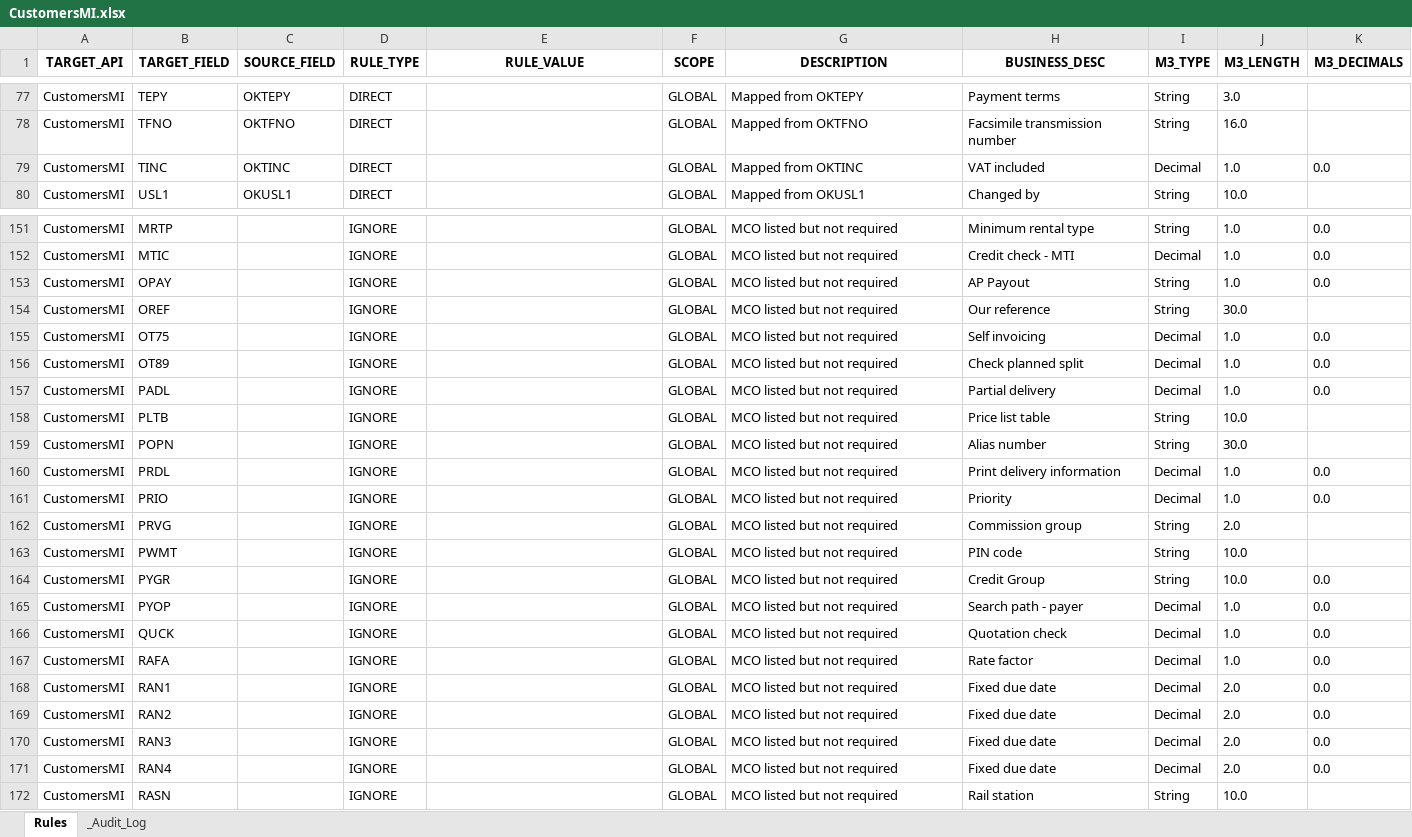
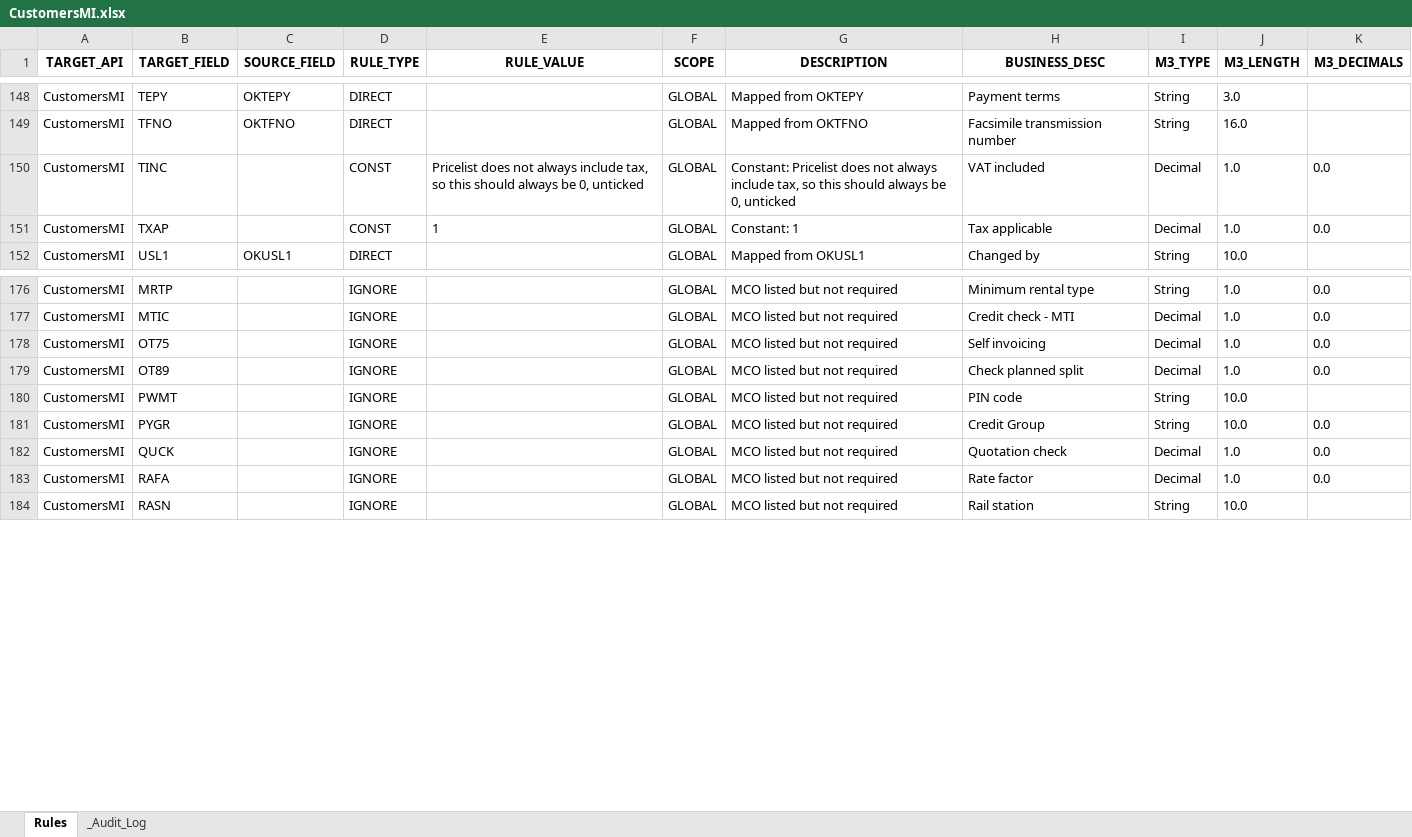
Before and after one commit to andresvicente-winpak/DataMigrationTool, an Excel workbook: config/rules/CustomersMI.xlsx, sheet Rules, drawn as a sheet; only a part is shown, gaps mark what is left out; values as stored, in another font and other column widths than the file's, no borders; removed rows and columns are numbered as before the commit, all else as after; the diff covers the shown part only; the diff names each change by its address in the sheet, - before the commit and + after, or states it on an @@ line.

```diff
--- a/config/rules/CustomersMI.xlsx (sheet Rules)
+++ b/config/rules/CustomersMI.xlsx (sheet Rules)
-C150 (SOURCE_FIELD): OKTINC
+C150 (SOURCE_FIELD): (empty)
-D150 (RULE_TYPE): DIRECT
+D150 (RULE_TYPE): CONST
-E150 (RULE_VALUE): (empty)
+E150 (RULE_VALUE): Pricelist does not always include tax, so this should always be 0, unticked
-G150 (DESCRIPTION): Mapped from OKTINC
+G150 (DESCRIPTION): Constant: Pricelist does not always include tax, so this should always be 0, unticked
+row 151: CustomersMI | TXAP |  | CONST | 1 | GLOBAL | Constant: 1 | Tax applicable | Decimal | 1.0 | 0.0
-row 153: CustomersMI | OPAY |  | IGNORE |  | GLOBAL | MCO listed but not required | AP Payout | String | 1.0 | 0.0
-row 154: CustomersMI | OREF |  | IGNORE |  | GLOBAL | MCO listed but not required | Our reference | String | 30.0
-row 157: CustomersMI | PADL |  | IGNORE |  | GLOBAL | MCO listed but not required | Partial delivery | Decimal | 1.0 | 0.0
-row 158: CustomersMI | PLTB |  | IGNORE |  | GLOBAL | MCO listed but not required | Price list table | String | 10.0
-row 159: CustomersMI | POPN |  | IGNORE |  | GLOBAL | MCO listed but not required | Alias number | String | 30.0
-row 160: CustomersMI | PRDL |  | IGNORE |  | GLOBAL | MCO listed but not required | Print delivery information | Decimal | 1.0 | 0.0
-row 161: CustomersMI | PRIO |  | IGNORE |  | GLOBAL | MCO listed but not required | Priority | Decimal | 1.0 | 0.0
-row 162: CustomersMI | PRVG |  | IGNORE |  | GLOBAL | MCO listed but not required | Commission group | String | 2.0
-row 165: CustomersMI | PYOP |  | IGNORE |  | GLOBAL | MCO listed but not required | Search path - payer | Decimal | 1.0 | 0.0
-row 168: CustomersMI | RAN1 |  | IGNORE |  | GLOBAL | MCO listed but not required | Fixed due date | Decimal | 2.0 | 0.0
-row 169: CustomersMI | RAN2 |  | IGNORE |  | GLOBAL | MCO listed but not required | Fixed due date | Decimal | 2.0 | 0.0
-row 170: CustomersMI | RAN3 |  | IGNORE |  | GLOBAL | MCO listed but not required | Fixed due date | Decimal | 2.0 | 0.0
-row 171: CustomersMI | RAN4 |  | IGNORE |  | GLOBAL | MCO listed but not required | Fixed due date | Decimal | 2.0 | 0.0
```
Also changed, not shown: 71 added rows, 59 removed rows and 34 edited cells elsewhere in this sheet, sheet _Audit_Log, 3 other files.
